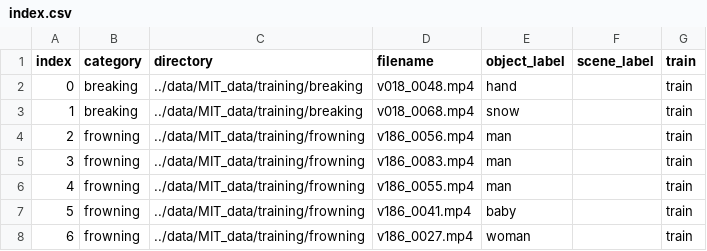
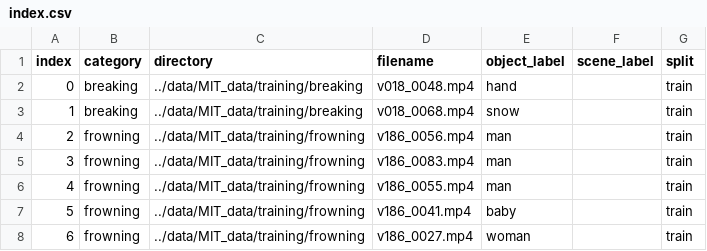
Before and after one commit to bonyuta0204/pytorch-i3d, a CSV file: experiment/top_30_class/index.csv, drawn as a sheet; only a part is shown.

Commit message:
add evaluator and label handler

```diff
--- a/experiment/top_30_class/index.csv
+++ b/experiment/top_30_class/index.csv
@@ -1,2 +1,2 @@
-index,category,directory,filename,object_label,scene_label,train
+index,category,directory,filename,object_label,scene_label,split
 0,breaking,../data/MIT_data/training/breaking,v018_0048.mp4,hand,,train
```
Also changed, not shown: 9 other files.
